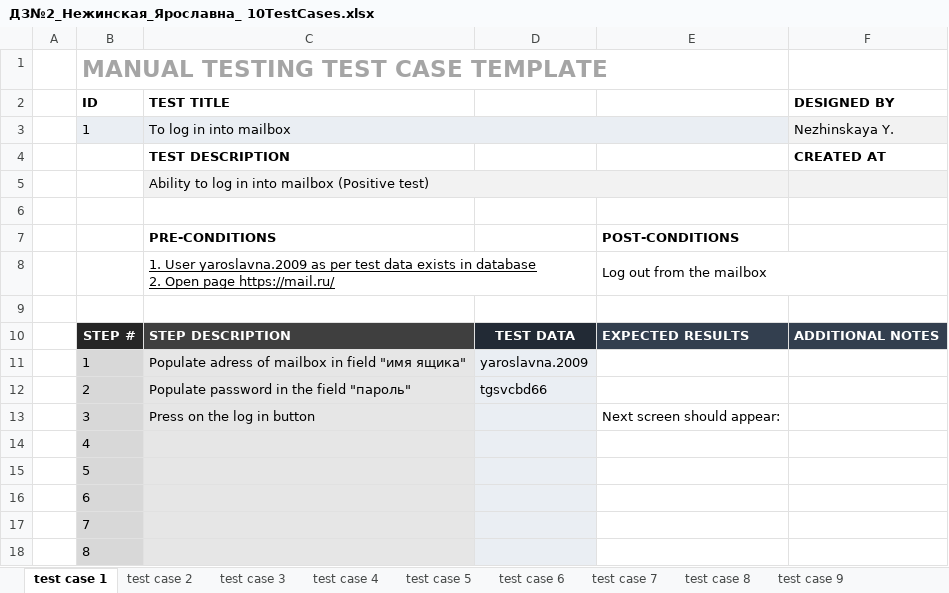
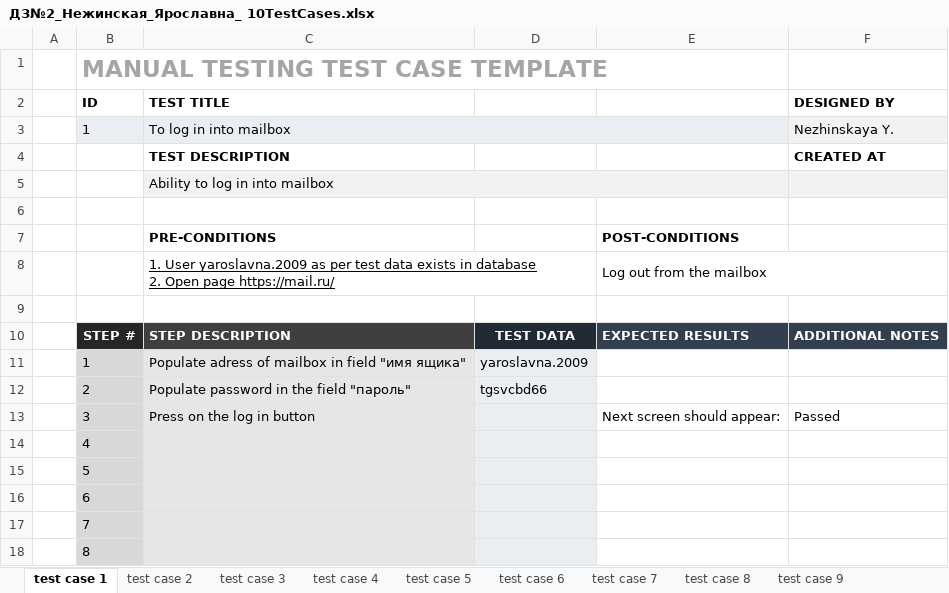
Before and after one commit to YasiaN/MyFirst_Repo, an Excel workbook: ДЗ№2_Нежинская_Ярославна_ 10TestCases.xlsx, sheet test case 1, drawn as a sheet; values as stored, in another font and other column widths than the file's, no borders; charts and pictures not drawn; the diff names each change by its address in the sheet, - before the commit and + after, or states it on an @@ line.

Commit message:
Тестирование 21.03.2021
Прошла тесты с 1 по 10.
10 шт. : passed.
0 шт. : failed

```diff
--- a/ДЗ№2_Нежинская_Ярославна_ 10TestCases.xlsx (sheet test case 1)
+++ b/ДЗ№2_Нежинская_Ярославна_ 10TestCases.xlsx (sheet test case 1)
-C5 (TEST TITLE): Ability to log in into mailbox (Positive test)
+C5 (TEST TITLE): Ability to log in into mailbox
-F13 (DESIGNED BY): (empty)
+F13 (DESIGNED BY): Passed
```
Also changed, not shown: sheet test case 2, sheet test case 3, sheet test case 5, sheet test case 6, sheet test case 8, sheet test case 9, 3 more sheets, charts or pictures.
